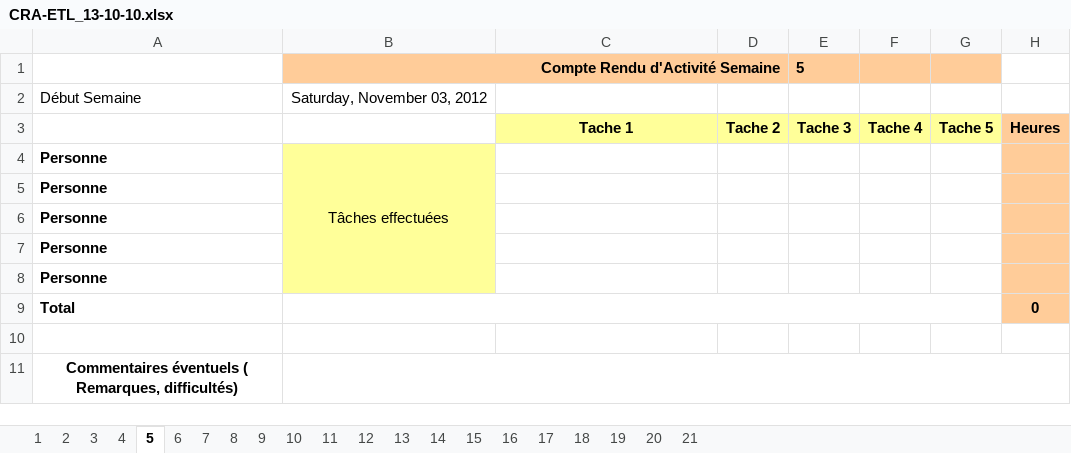
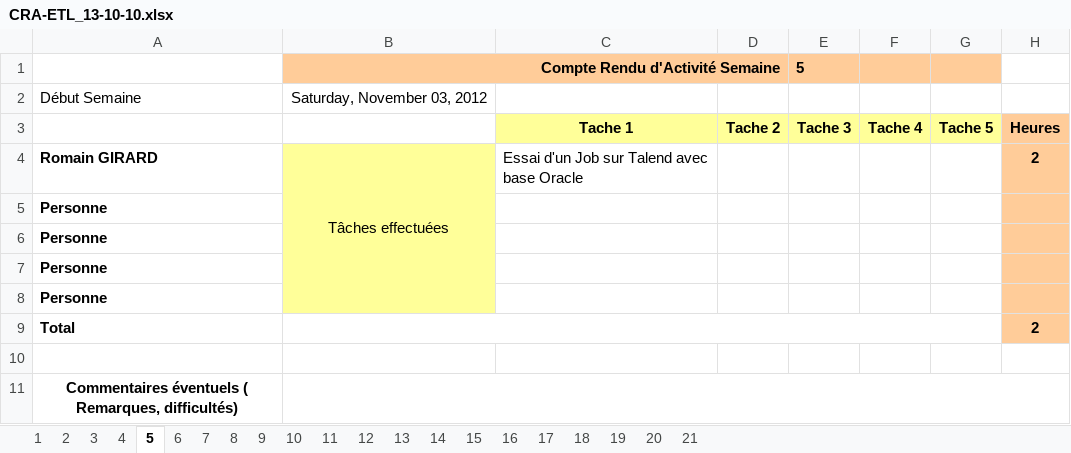
Before and after one commit to lobtec/dartiesgroupe2, an Excel workbook: PROJET/CRA/CRA-ETL_13-10-10.xlsx, sheet 5, drawn as a sheet; values as stored, in another font and other column widths than the file's, no borders; removed rows and columns are numbered as before the commit, all else as after; the diff names each change by its address in the sheet, - before the commit and + after, or states it on an @@ line.

```diff
--- a/PROJET/CRA/CRA-ETL_13-10-10.xlsx (sheet 5)
+++ b/PROJET/CRA/CRA-ETL_13-10-10.xlsx (sheet 5)
-row 4: Personne | Tâches effectuées
+row 4: Romain GIRARD | Tâches effectuées | Essai d'un Job sur Talend avec base Oracle |  |  |  |  | 2
-H9: 0
+H9: 2
```
Also changed, not shown: sheet 4, PROJET/CRA/CRA_ETL_20-10-10.xlsx.
